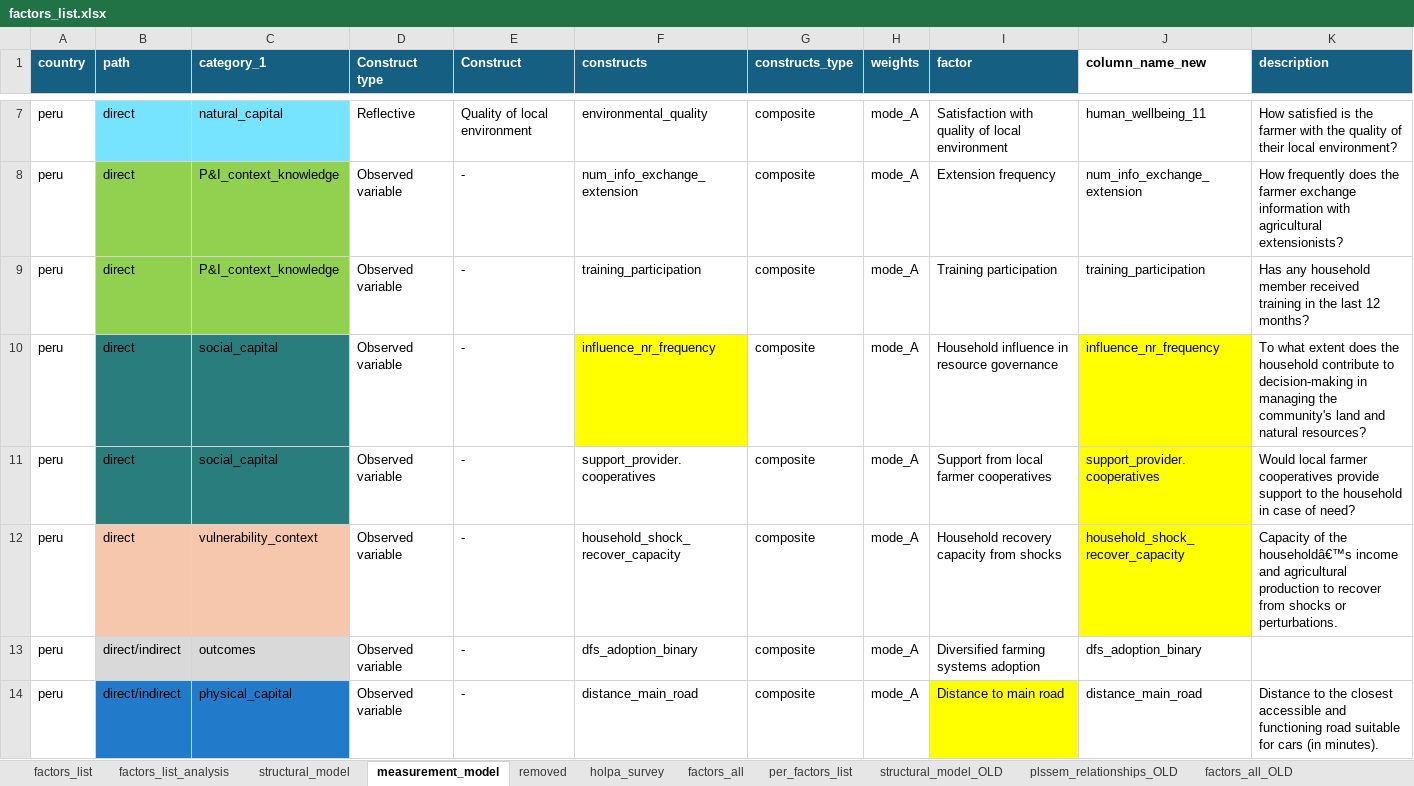
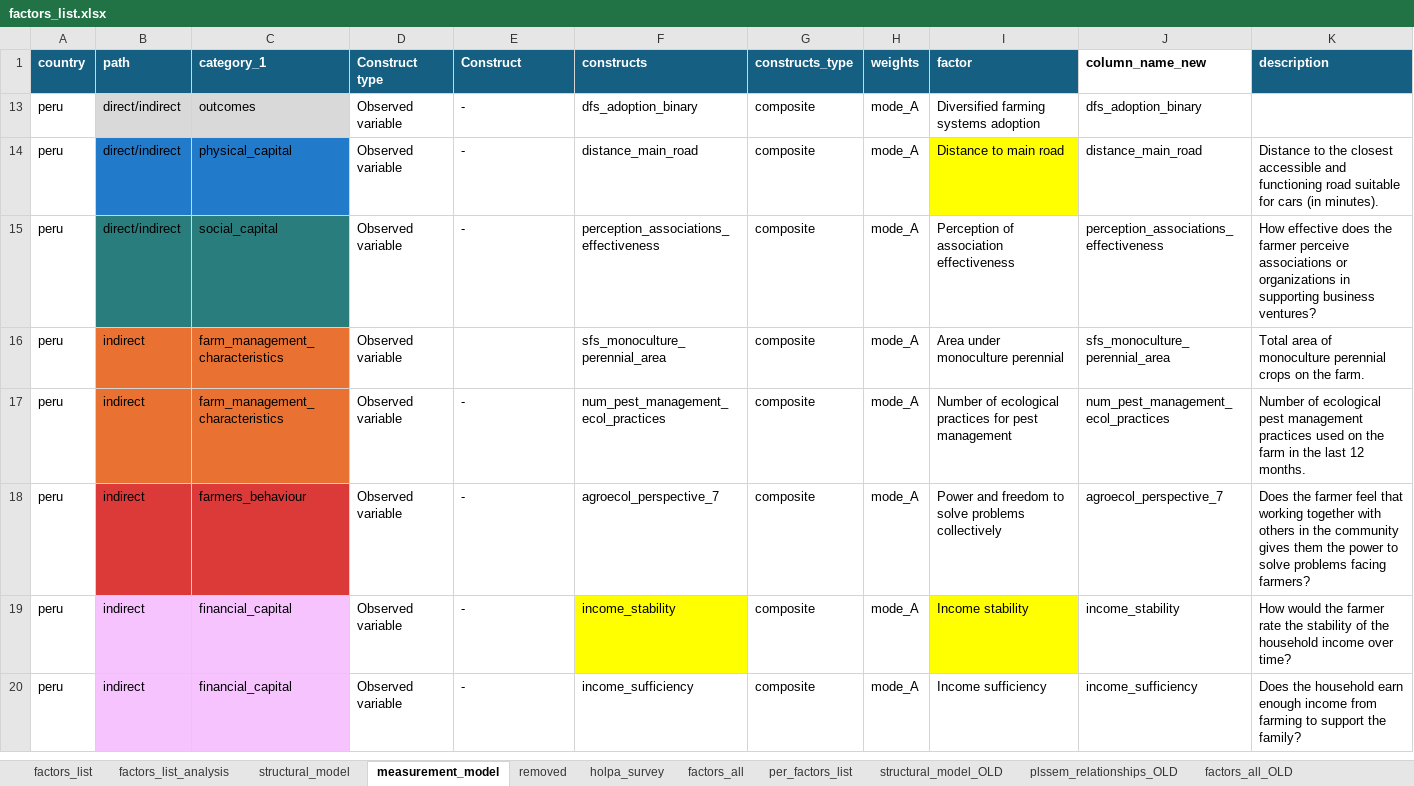
Before and after one commit to andreacsanchezb10/HOLPA_factors_influencing_adoption_dfs, an Excel workbook: factors_list.xlsx, sheet measurement_model, drawn as a sheet; only a part is shown, gaps mark what is left out; the shorter side is filled out with more unchanged rows; values as stored, in another font and other column widths than the file's, no borders; table styles not drawn; removed rows and columns are numbered as before the commit, all else as after; the diff covers the shown part only; the diff names each change by its address in the sheet, - before the commit and + after, or states it on an @@ line.

```diff
--- a/factors_list.xlsx (sheet measurement_model)
+++ b/factors_list.xlsx (sheet measurement_model)
@@ row 7 hidden: peru | direct | natural_capital | Reflective | Quality of local environment | environmental_quality | composite | mode_A | Satisfaction with quality of local environment | human_wellbeing_11 | How satisfied is the farmer with the quality of their local environment? @@
@@ row 8 hidden: peru | direct | P&I_context_knowledge | Observed variable | - | num_info_exchange_extension | composite | mode_A | Extension frequency | num_info_exchange_extension | How frequently does the farmer exchange information with agricultural extensionists? @@
@@ row 9 hidden: peru | direct | P&I_context_knowledge | Observed variable | - | training_participation | composite | mode_A | Training participation | training_participation | Has any household member received training in the last 12 months? @@
@@ row 10 hidden: peru | direct | social_capital | Observed variable | - | influence_nr_frequency | composite | mode_A | Household influence in resource governance | influence_nr_frequency | To what extent does the household contribute to decision-making in managing the community's land and natural resources? @@
@@ row 11 hidden: peru | direct | social_capital | Observed variable | - | support_provider.cooperatives | composite | mode_A | Support from local farmer cooperatives | support_provider.cooperatives | Would local farmer cooperatives provide support to the household in case of need? @@
@@ row 12 hidden: peru | direct | vulnerability_context | Observed variable | - | household_shock_recover_capacity | composite | mode_A | Household recovery capacity from shocks | household_shock_recover_capacity | Capacity of the householdâ€™s income and agricultural production to recover from shocks or perturbations. @@
```
Also changed, not shown: 2 added rows, 18 hidden or unhidden rows and 2 edited cells elsewhere in this sheet, sheet factors_list_analysis, sheet structural_model, sheet factors_list, 2 other files.
